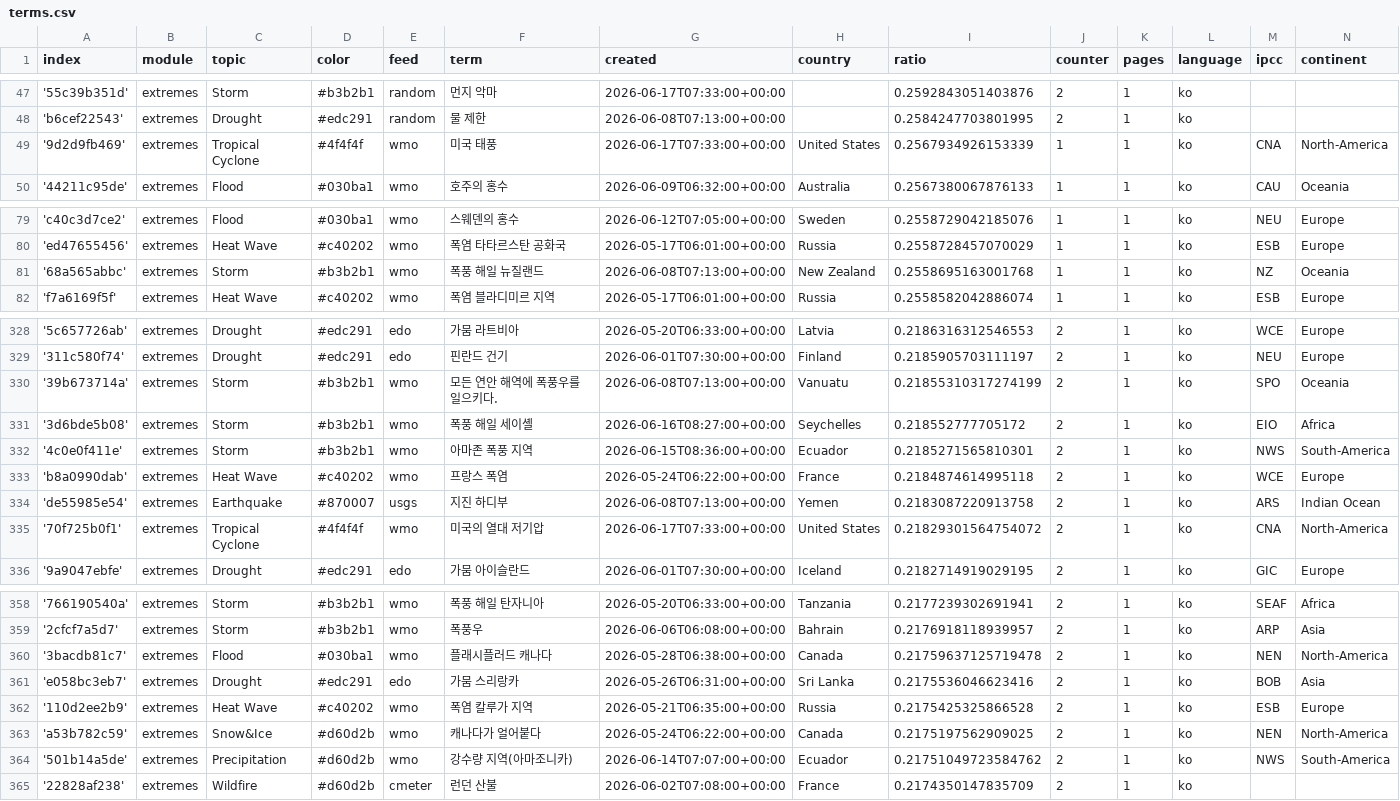
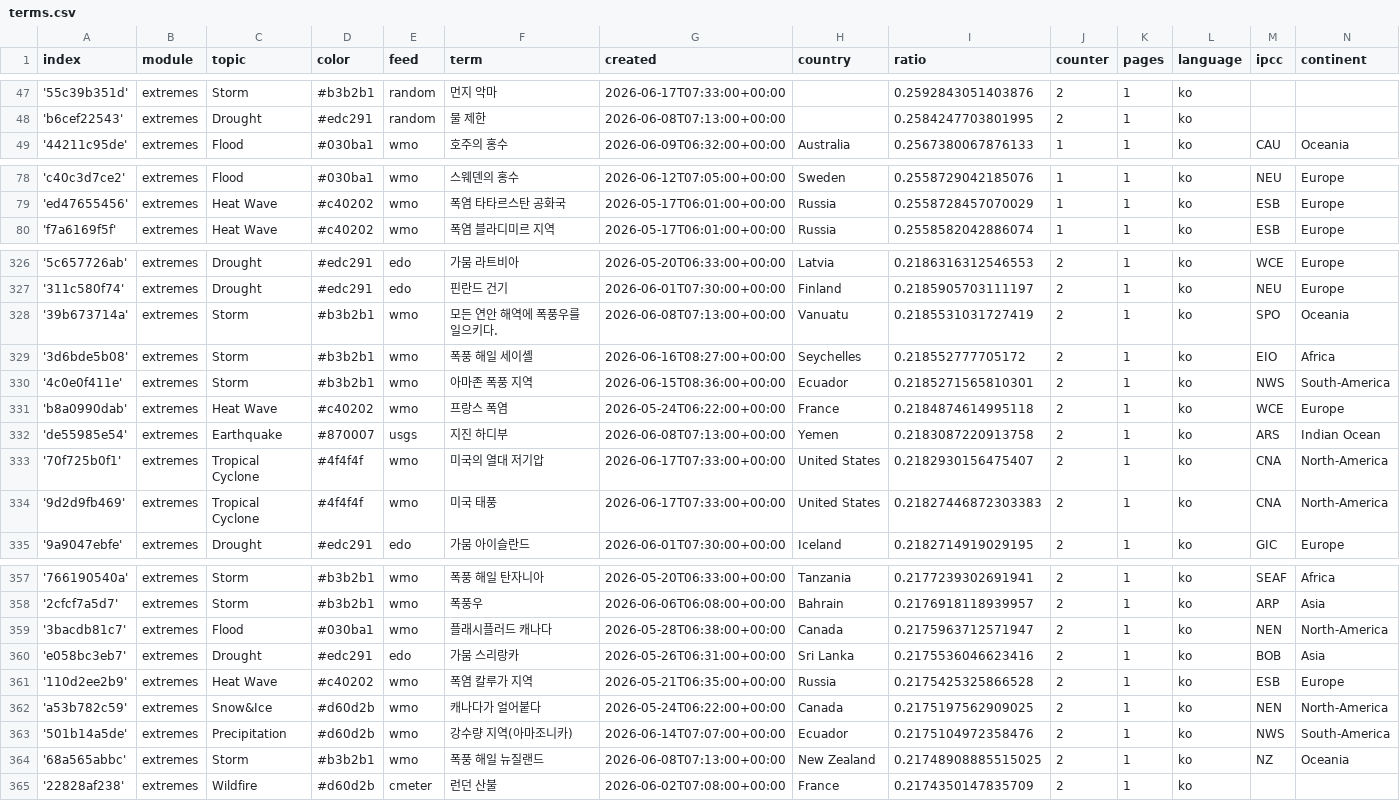
Before and after one commit to kamic-news/koreanExtremes, a CSV file: terms.csv, drawn as a sheet; only a part is shown, gaps mark what is left out; the diff covers the shown part only.

Commit message:
Commit from GitHub Actions (harvest:0.0)

```diff
--- a/terms.csv
+++ b/terms.csv
@@ -48,3 +48,2 @@ index,module,topic,color,feed,term,created,country,ratio,counter,pages,language,
 'b6cef22543',extremes,Drought,#edc291,random,물 제한,2026-06-08T07:13:00+00:00,,0.2584247703801995,2,1,ko,,
-'9d2d9fb469',extremes,Tropical Cyclone,#4f4f4f,wmo,미국 태풍,2026-06-17T07:33:00+00:00,United States,0.2567934926153339,1,1,ko,CNA,North-America
 '44211c95de',extremes,Flood,#030ba1,wmo,호주의 홍수,2026-06-09T06:32:00+00:00,Australia,0.2567380067876133,1,1,ko,CAU,Oceania
@@ -80,3 +79,2 @@ index,module,topic,color,feed,term,created,country,ratio,counter,pages,language,
 'ed47655456',extremes,Heat Wave,#c40202,wmo,폭염 타타르스탄 공화국,2026-05-17T06:01:00+00:00,Russia,0.2558728457070029,1,1,ko,ESB,Europe
-'68a565abbc',extremes,Storm,#b3b2b1,wmo,폭풍 해일 뉴질랜드,2026-06-08T07:13:00+00:00,New Zealand,0.2558695163001768,1,1,ko,NZ,Oceania
 'f7a6169f5f',extremes,Heat Wave,#c40202,wmo,폭염 블라디미르 지역,2026-05-17T06:01:00+00:00,Russia,0.2558582042886074,1,1,ko,ESB,Europe
@@ -329,3 +327,3 @@ index,module,topic,color,feed,term,created,country,ratio,counter,pages,language,
 '311c580f74',extremes,Drought,#edc291,edo,핀란드 건기,2026-06-01T07:30:00+00:00,Finland,0.2185905703111197,2,1,ko,NEU,Europe
-'39b673714a',extremes,Storm,#b3b2b1,wmo,모든 연안 해역에 폭풍우를 일으키다.,2026-06-08T07:13:00+00:00,Vanuatu,0.21855310317274199,2,1,ko,SPO,Oceania
+'39b673714a',extremes,Storm,#b3b2b1,wmo,모든 연안 해역에 폭풍우를 일으키다.,2026-06-08T07:13:00+00:00,Vanuatu,0.2185531031727419,2,1,ko,SPO,Oceania
 '3d6bde5b08',extremes,Storm,#b3b2b1,wmo,폭풍 해일 세이셸,2026-06-16T08:27:00+00:00,Seychelles,0.218552777705172,2,1,ko,EIO,Africa
@@ -334,3 +332,4 @@ index,module,topic,color,feed,term,created,country,ratio,counter,pages,language,
 'de55985e54',extremes,Earthquake,#870007,usgs,지진 하디부,2026-06-08T07:13:00+00:00,Yemen,0.2183087220913758,2,1,ko,ARS,Indian Ocean
-'70f725b0f1',extremes,Tropical Cyclone,#4f4f4f,wmo,미국의 열대 저기압,2026-06-17T07:33:00+00:00,United States,0.21829301564754072,2,1,ko,CNA,North-America
+'70f725b0f1',extremes,Tropical Cyclone,#4f4f4f,wmo,미국의 열대 저기압,2026-06-17T07:33:00+00:00,United States,0.2182930156475407,2,1,ko,CNA,North-America
+'9d2d9fb469',extremes,Tropical Cyclone,#4f4f4f,wmo,미국 태풍,2026-06-17T07:33:00+00:00,United States,0.21827446872303383,2,1,ko,CNA,North-America
 '9a9047ebfe',extremes,Drought,#edc291,edo,가뭄 아이슬란드,2026-06-01T07:30:00+00:00,Iceland,0.2182714919029195,2,1,ko,GIC,Europe
@@ -359,3 +358,3 @@ index,module,topic,color,feed,term,created,country,ratio,counter,pages,language,
 '2cfcf7a5d7',extremes,Storm,#b3b2b1,wmo,폭풍우,2026-06-06T06:08:00+00:00,Bahrain,0.2176918118939957,2,1,ko,ARP,Asia
-'3bacdb81c7',extremes,Flood,#030ba1,wmo,플래시플러드 캐나다,2026-05-28T06:38:00+00:00,Canada,0.21759637125719478,2,1,ko,NEN,North-America
+'3bacdb81c7',extremes,Flood,#030ba1,wmo,플래시플러드 캐나다,2026-05-28T06:38:00+00:00,Canada,0.2175963712571947,2,1,ko,NEN,North-America
 'e058bc3eb7',extremes,Drought,#edc291,edo,가뭄 스리랑카,2026-05-26T06:31:00+00:00,Sri Lanka,0.2175536046623416,2,1,ko,BOB,Asia
@@ -363,3 +362,4 @@ index,module,topic,color,feed,term,created,country,ratio,counter,pages,language,
 'a53b782c59',extremes,Snow&Ice,#d60d2b,wmo,캐나다가 얼어붙다,2026-05-24T06:22:00+00:00,Canada,0.2175197562909025,2,1,ko,NEN,North-America
-'501b14a5de',extremes,Precipitation,#d60d2b,wmo,강수량 지역(아마조니카),2026-06-14T07:07:00+00:00,Ecuador,0.21751049723584762,2,1,ko,NWS,South-America
+'501b14a5de',extremes,Precipitation,#d60d2b,wmo,강수량 지역(아마조니카),2026-06-14T07:07:00+00:00,Ecuador,0.2175104972358476,2,1,ko,NWS,South-America
+'68a565abbc',extremes,Storm,#b3b2b1,wmo,폭풍 해일 뉴질랜드,2026-06-08T07:13:00+00:00,New Zealand,0.21748908885515025,2,1,ko,NZ,Oceania
 '22828af238',extremes,Wildfire,#d60d2b,cmeter,런던 산불,2026-06-02T07:08:00+00:00,France,0.2174350147835709,2,1,ko,,
```
Also changed, not shown: 3 edited cells elsewhere in this file.
